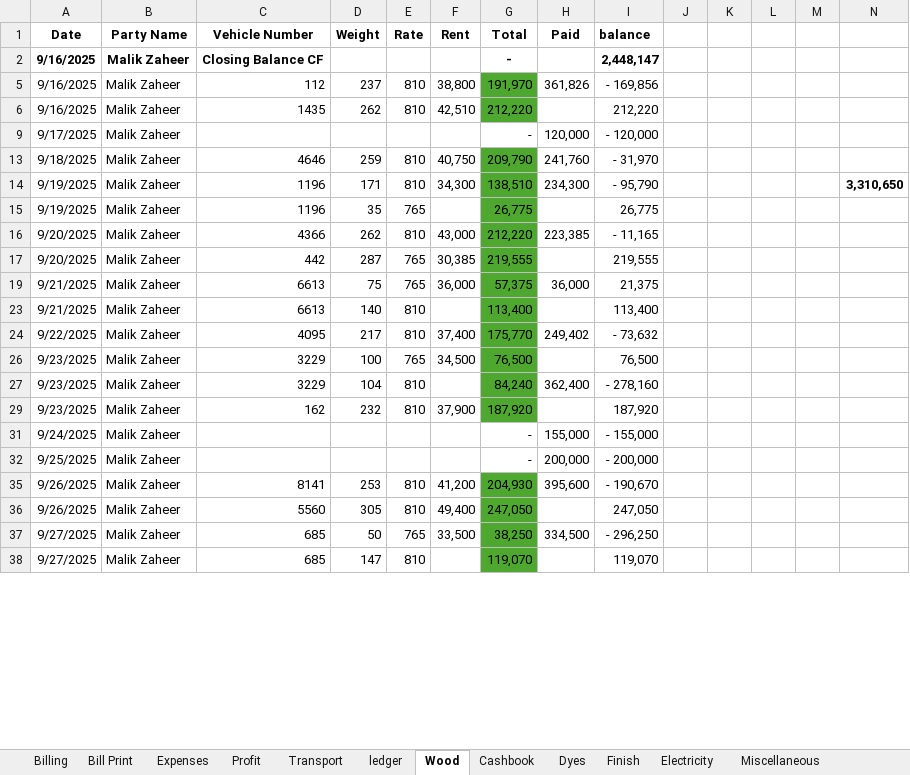
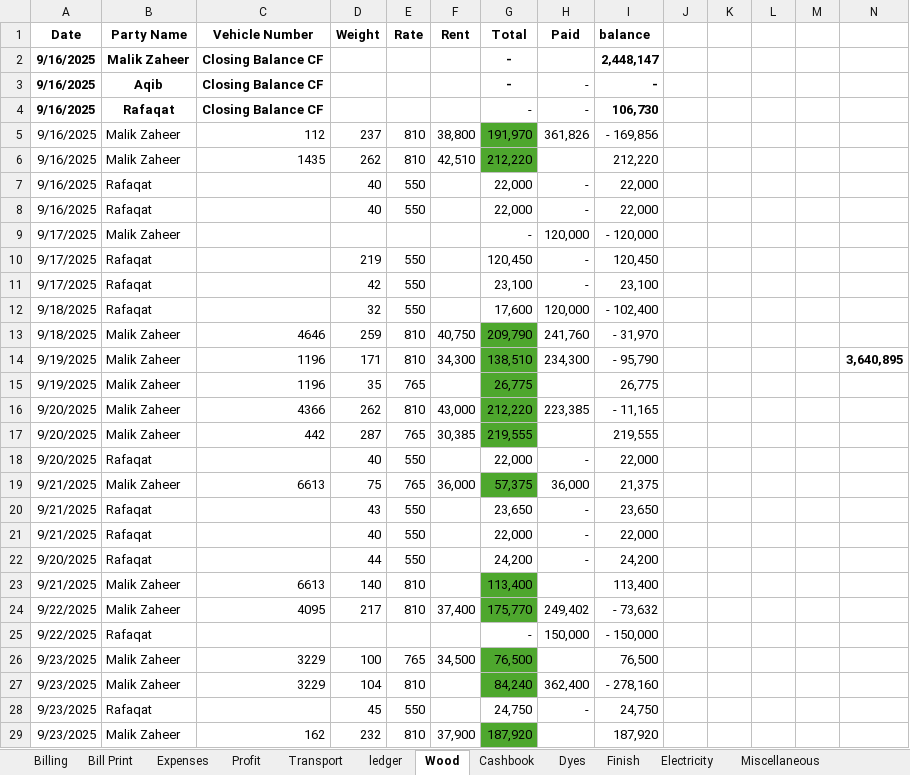
Before and after one commit to omerrazzaq4/AlHamd_Sept, an Excel workbook: Factory_Khata_September.xlsx, sheet Wood, drawn as a sheet; only a part is shown; the shorter side is filled out with more unchanged rows; values as stored, in another font and other column widths than the file's, no borders; charts and pictures and table styles not drawn; the diff covers the shown part only; the diff names each change by its address in the sheet, - before the commit and + after, or states it on an @@ line.

```diff
--- a/Factory_Khata_September.xlsx (sheet Wood)
+++ b/Factory_Khata_September.xlsx (sheet Wood)
@@ row 3 unhidden: 9/16/2025 | Aqib | Closing Balance CF |  |  |  | - | - | - @@
@@ row 4 unhidden: 9/16/2025 | Rafaqat | Closing Balance CF |  |  |  | - | - | 106,730 @@
@@ row 7 unhidden: 9/16/2025 | Rafaqat |  | 40 | 550 |  | 22,000 | - | 22,000 @@
@@ row 8 unhidden: 9/16/2025 | Rafaqat |  | 40 | 550 |  | 22,000 | - | 22,000 @@
@@ row 10 unhidden: 9/17/2025 | Rafaqat |  | 219 | 550 |  | 120,450 | - | 120,450 @@
@@ row 11 unhidden: 9/17/2025 | Rafaqat |  | 42 | 550 |  | 23,100 | - | 23,100 @@
@@ row 12 unhidden: 9/18/2025 | Rafaqat |  | 32 | 550 |  | 17,600 | 120,000 | - 102,400 @@
-N14: 3,310,650
+N14: 3,640,895
@@ row 18 unhidden: 9/20/2025 | Rafaqat |  | 40 | 550 |  | 22,000 | - | 22,000 @@
@@ row 20 unhidden: 9/21/2025 | Rafaqat |  | 43 | 550 |  | 23,650 | - | 23,650 @@
@@ row 21 unhidden: 9/21/2025 | Rafaqat |  | 40 | 550 |  | 22,000 | - | 22,000 @@
@@ row 22 unhidden: 9/20/2025 | Rafaqat |  | 44 | 550 |  | 24,200 | - | 24,200 @@
@@ row 25 unhidden: 9/22/2025 | Rafaqat |  |  |  |  | - | 150,000 | - 150,000 @@
@@ row 28 unhidden: 9/23/2025 | Rafaqat |  | 45 | 550 |  | 24,750 | - | 24,750 @@
```
Also changed, not shown: 10 added rows, 2 removed rows, 3 hidden or unhidden rows, 34 edited cells and cell formats elsewhere in this sheet, sheet Cashbook, sheet ledger, sheet pivot, sheet Billing, sheet Profit, sheet Bill Print, 5 more sheets, formulas that keep their value, hidden cells, charts or pictures.
